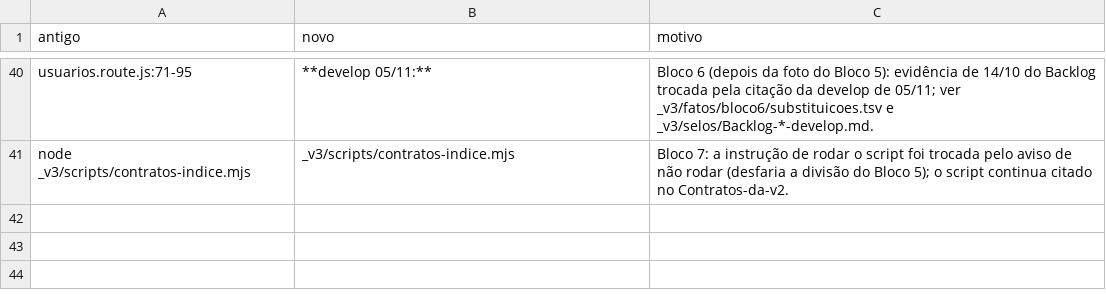
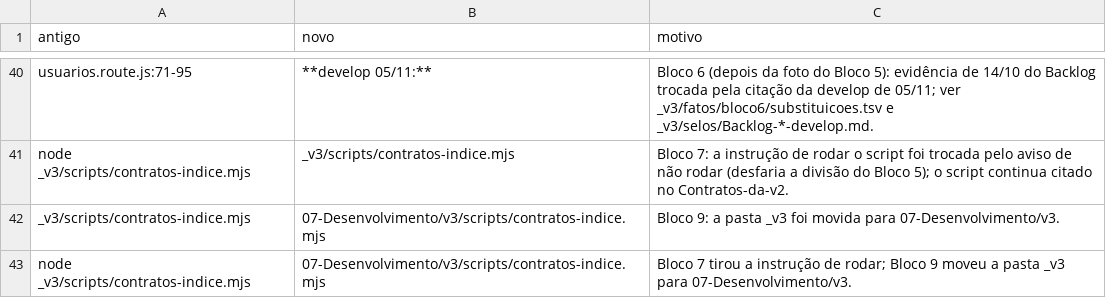
Before and after one commit to pablo-cruzbr/vault-avhub-mer, a TSV file: 07-Desenvolvimento/v3/fatos/bloco5/substituicoes.tsv, drawn as a sheet; only a part is shown, gaps mark what is left out.

```diff
--- a/07-Desenvolvimento/v3/fatos/bloco5/substituicoes.tsv
+++ b/07-Desenvolvimento/v3/fatos/bloco5/substituicoes.tsv
@@ -41 +41,3 @@ usuarios.route.js:71-95	**develop 05/11:**	Bloco 6 (depois da foto do Bloco 5):
 node _v3/scripts/contratos-indice.mjs	_v3/scripts/contratos-indice.mjs	Bloco 7: a instrução de rodar o script foi trocada pelo aviso de não rodar (desfaria a divisão do Bloco 5); o script continua citado no Contratos-da-v2.
+_v3/scripts/contratos-indice.mjs	07-Desenvolvimento/v3/scripts/contratos-indice.mjs	Bloco 9: a pasta _v3 foi movida para 07-Desenvolvimento/v3.
+node _v3/scripts/contratos-indice.mjs	07-Desenvolvimento/v3/scripts/contratos-indice.mjs	Bloco 7 tirou a instrução de rodar; Bloco 9 moveu a pasta _v3 para 07-Desenvolvimento/v3.
```
Also changed, not shown: 33 other files.
